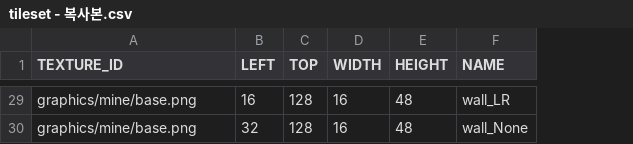
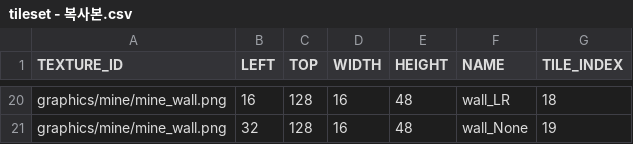
Before and after one commit to soonkookpark/TeamProjectGame, a CSV file: Heroes_of_Hammerwatch-bin/graphics/mine/tileset - 복사본.csv, drawn as a sheet; only a part is shown, gaps mark what is left out; addresses are those after the commit; the diff covers the shown part only; the diff names each change by its address in the sheet, - before the commit and + after, or states it on an @@ line.

```diff
--- a/Heroes_of_Hammerwatch-bin/graphics/mine/tileset - 복사본.csv
+++ b/Heroes_of_Hammerwatch-bin/graphics/mine/tileset - 복사본.csv
+column G (TILE_INDEX), rows 20-21: 18 | 19
-A20:A21 (TEXTURE_ID): graphics/mine/base.png
+A20:A21 (TEXTURE_ID): graphics/mine/mine_wall.png
```
Also changed, not shown: 9 removed rows and 18 edited cells elsewhere in this file, Heroes_of_Hammerwatch-bin/scripts/SceneEditResourceList.csv, 13 other files.
